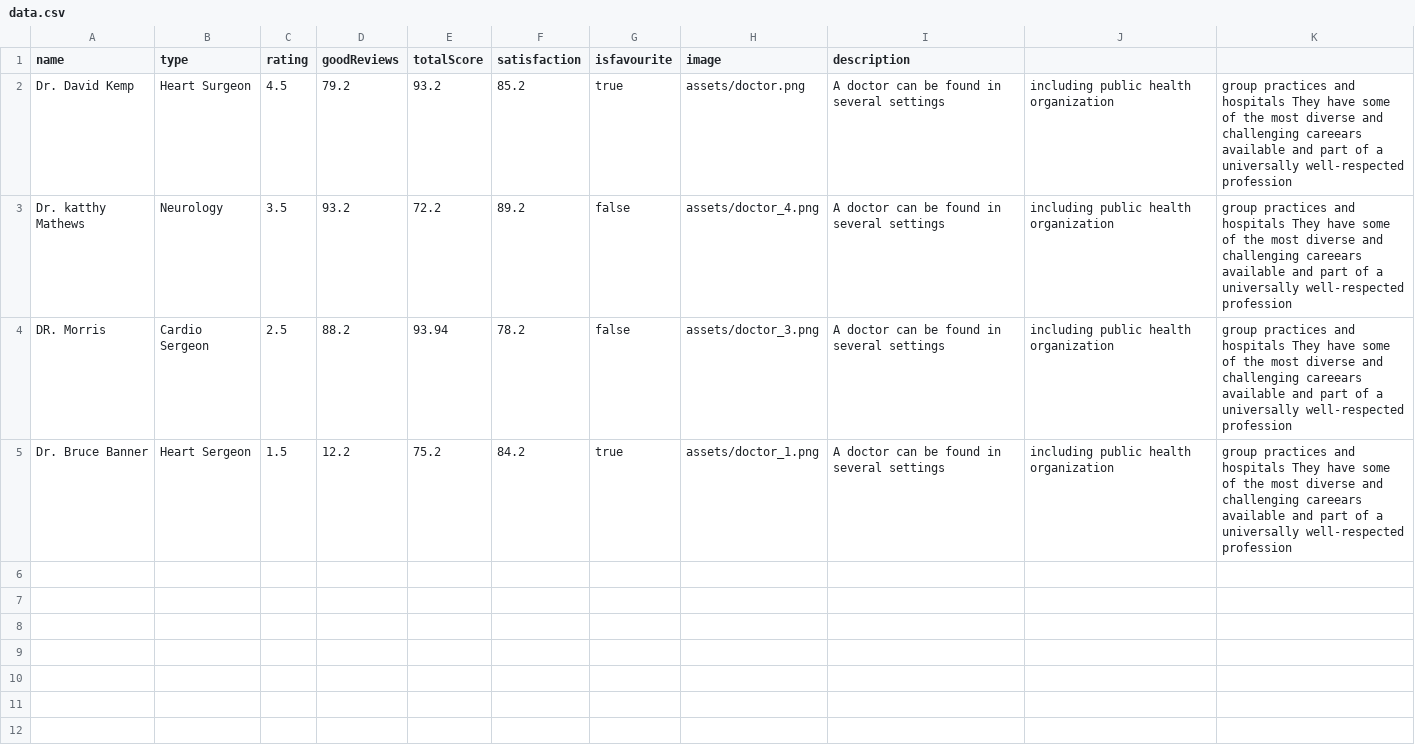
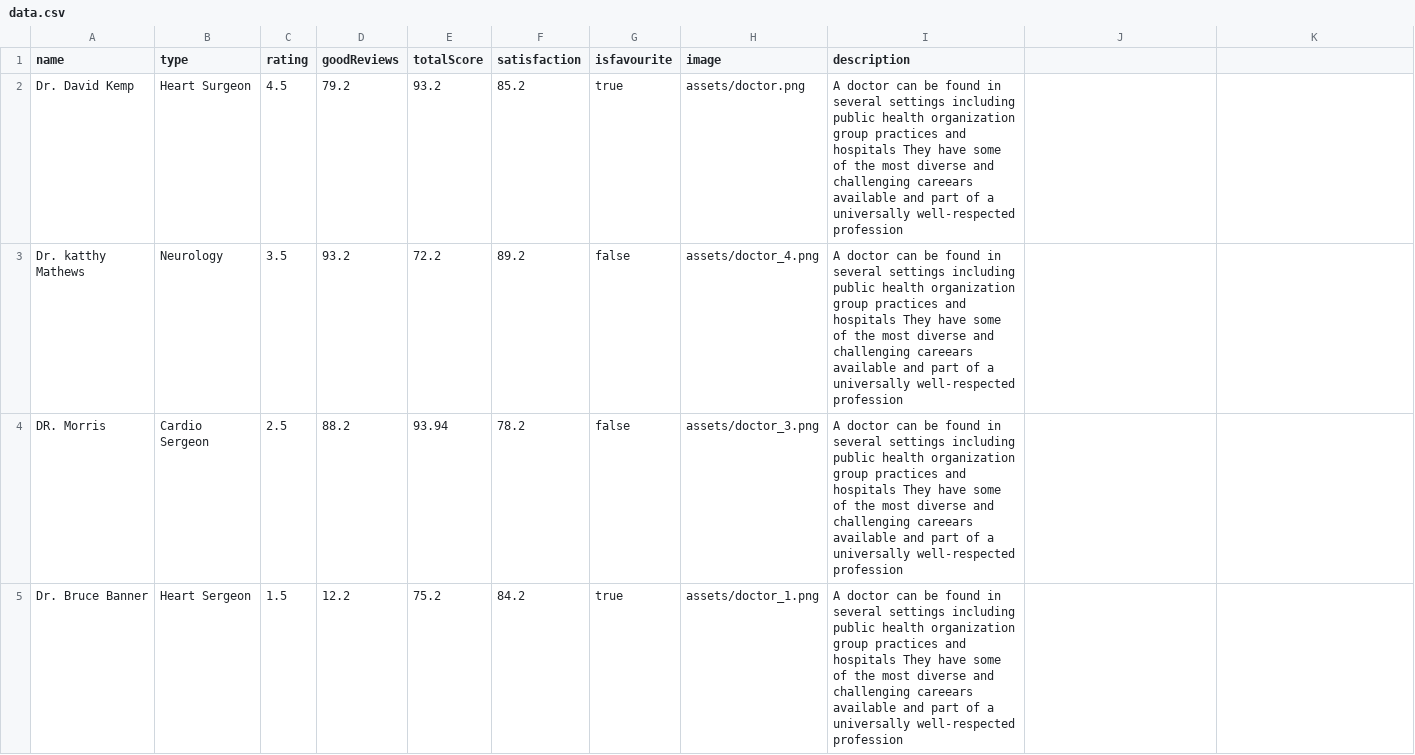
Before and after one commit to dev-Roshan-lab/healthcare, a CSV file: data.csv, drawn as a sheet.

Commit message:
Update data.csv

```diff
--- a/data.csv
+++ b/data.csv
@@ -1,5 +1,5 @@
 name, type, rating, goodReviews, totalScore, satisfaction, isfavourite, image, description
-Dr. David Kemp, Heart Surgeon, 4.5, 79.2, 93.2, 85.2, true, assets/doctor.png, A doctor can be found in several settings, including public health organization, group practices and  hospitals They have some of the most diverse and challenging careears available and part of a universally well-respected profession
-Dr. katthy Mathews, Neurology, 3.5, 93.2, 72.2, 89.2, false, assets/doctor_4.png, A doctor can be found in several settings, including public health organization, group practices and  hospitals They have some of the most diverse and challenging careears available and part of a universally well-respected profession
-DR. Morris, Cardio Sergeon, 2.5, 88.2, 93.94, 78.2, false, assets/doctor_3.png, A doctor can be found in several settings, including public health organization, group practices and  hospitals They have some of the most diverse and challenging careears available and part of a universally well-respected profession
-Dr. Bruce Banner, Heart Sergeon, 1.5, 12.2, 75.2, 84.2, true, assets/doctor_1.png, A doctor can be found in several settings, including public health organization, group practices and  hospitals They have some of the most diverse and challenging careears available and part of a universally well-respected profession
+Dr. David Kemp, Heart Surgeon, 4.5, 79.2, 93.2, 85.2, true, assets/doctor.png, A doctor can be found in several settings including public health organization group practices and  hospitals They have some of the most diverse and challenging careears available and part of a universally well-respected profession
+Dr. katthy Mathews, Neurology, 3.5, 93.2, 72.2, 89.2, false, assets/doctor_4.png, A doctor can be found in several settings including public health organization group practices and  hospitals They have some of the most diverse and challenging careears available and part of a universally well-respected profession
+DR. Morris, Cardio Sergeon, 2.5, 88.2, 93.94, 78.2, false, assets/doctor_3.png, A doctor can be found in several settings including public health organization group practices and  hospitals They have some of the most diverse and challenging careears available and part of a universally well-respected profession
+Dr. Bruce Banner, Heart Sergeon, 1.5, 12.2, 75.2, 84.2, true, assets/doctor_1.png, A doctor can be found in several settings including public health organization group practices and  hospitals They have some of the most diverse and challenging careears available and part of a universally well-respected profession
```
